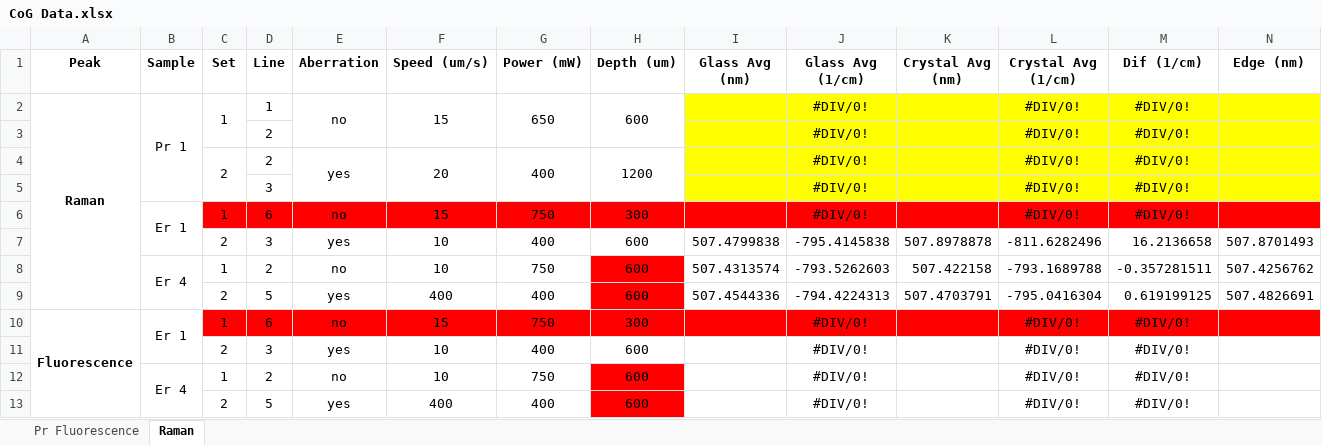
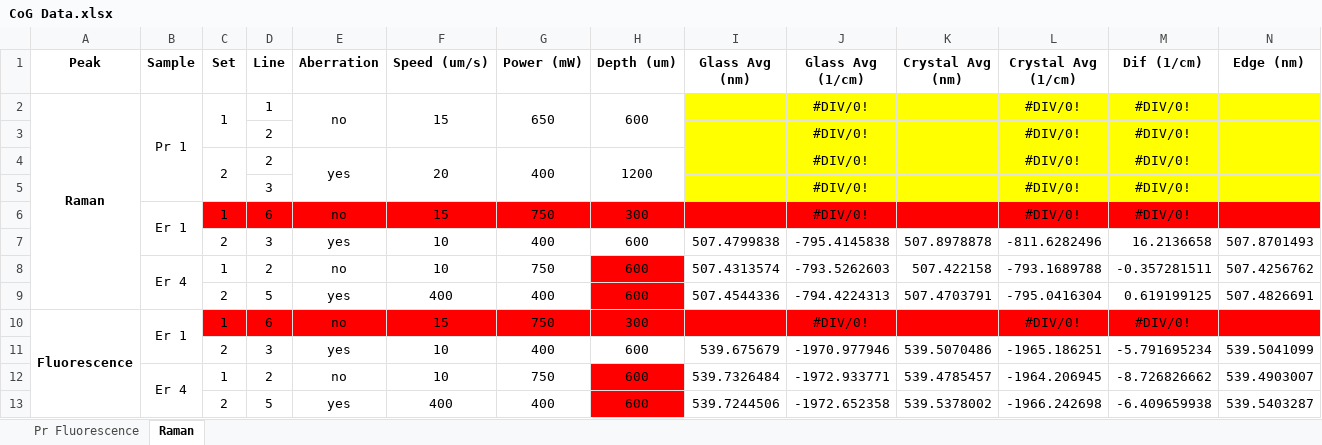
Before and after one commit to TrevorMorales/LaBGeO5-Study, an Excel workbook: CoG Data.xlsx, sheet Raman, drawn as a sheet; only a part is shown; values as stored, in another font and other column widths than the file's, no borders; removed rows and columns are numbered as before the commit, all else as after; rows hold the shown columns only; the diff names each change by its address in the sheet, - before the commit and + after, or states it on an @@ line.

Commit message:
Er Fluorescence Analyzed
Put into excel
Changed wavelength from 539.5 to 539.4
Scans complete

```diff
--- a/CoG Data.xlsx (sheet Raman)
+++ b/CoG Data.xlsx (sheet Raman)
-row 11:  |  | 2 | 3 | yes | 10 | 400 | 600 |  | #DIV/0! |  | #DIV/0! | #DIV/0!
-row 12:  | Er 4 | 1 | 2 | no | 10 | 750 | 600 |  | #DIV/0! |  | #DIV/0! | #DIV/0!
-row 13:  |  | 2 | 5 | yes | 400 | 400 | 600 |  | #DIV/0! |  | #DIV/0! | #DIV/0!
+row 11:  |  | 2 | 3 | yes | 10 | 400 | 600 | 539.675679 | -1970.977946 | 539.5070486 | -1965.186251 | -5.791695234 | 539.5041099
+row 12:  | Er 4 | 1 | 2 | no | 10 | 750 | 600 | 539.7326484 | -1972.933771 | 539.4785457 | -1964.206945 | -8.726826662 | 539.4903007
+row 13:  |  | 2 | 5 | yes | 400 | 400 | 600 | 539.7244506 | -1972.652358 | 539.5378002 | -1966.242698 | -6.409659938 | 539.5403287
```
Also changed, not shown: 19 other files.
